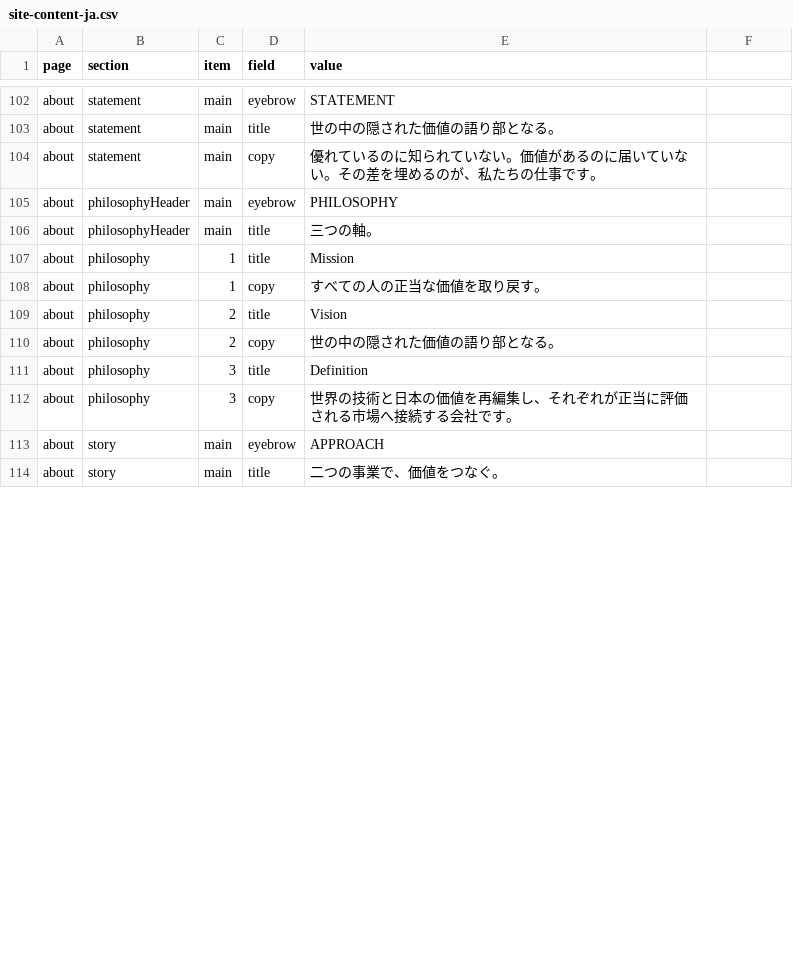
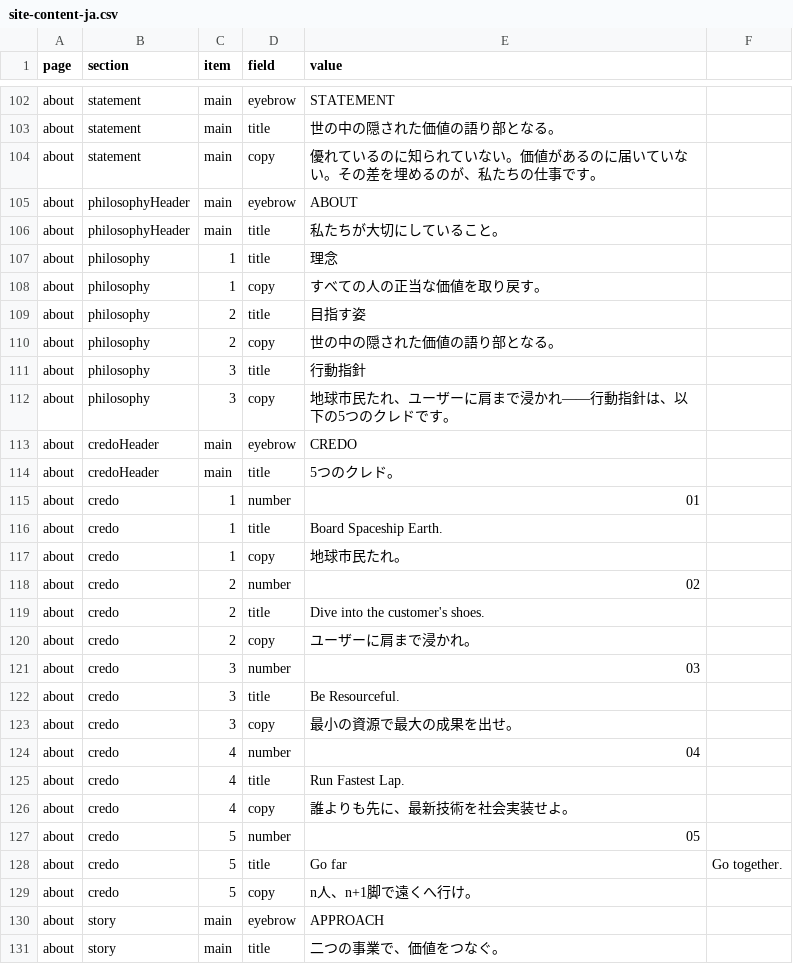
Before and after one commit to A1-Road/hp, a CSV file: content/site-content-ja.csv, drawn as a sheet; only a part is shown, gaps mark what is left out; the diff covers the shown part only.

```diff
--- a/content/site-content-ja.csv
+++ b/content/site-content-ja.csv
@@ -104,10 +104,27 @@ about,statement,main,title,世の中の隠された価値の語り部となる
 about,statement,main,copy,優れているのに知られていない。価値があるのに届いていない。その差を埋めるのが、私たちの仕事です。
-about,philosophyHeader,main,eyebrow,PHILOSOPHY
-about,philosophyHeader,main,title,三つの軸。
-about,philosophy,1,title,Mission
+about,philosophyHeader,main,eyebrow,ABOUT
+about,philosophyHeader,main,title,私たちが大切にしていること。
+about,philosophy,1,title,理念
 about,philosophy,1,copy,すべての人の正当な価値を取り戻す。
-about,philosophy,2,title,Vision
+about,philosophy,2,title,目指す姿
 about,philosophy,2,copy,世の中の隠された価値の語り部となる。
-about,philosophy,3,title,Definition
-about,philosophy,3,copy,世界の技術と日本の価値を再編集し、それぞれが正当に評価される市場へ接続する会社です。
+about,philosophy,3,title,行動指針
+about,philosophy,3,copy,地球市民たれ、ユーザーに肩まで浸かれ——行動指針は、以下の5つのクレドです。
+about,credoHeader,main,eyebrow,CREDO
+about,credoHeader,main,title,5つのクレド。
+about,credo,1,number,01
+about,credo,1,title,Board Spaceship Earth.
+about,credo,1,copy,地球市民たれ。
+about,credo,2,number,02
+about,credo,2,title,Dive into the customer's shoes.
+about,credo,2,copy,ユーザーに肩まで浸かれ。
+about,credo,3,number,03
+about,credo,3,title,Be Resourceful.
+about,credo,3,copy,最小の資源で最大の成果を出せ。
+about,credo,4,number,04
+about,credo,4,title,Run Fastest Lap.
+about,credo,4,copy,誰よりも先に、最新技術を社会実装せよ。
+about,credo,5,number,05
+about,credo,5,title,Go far, Go together.
+about,credo,5,copy,n人、n+1脚で遠くへ行け。
 about,story,main,eyebrow,APPROACH
```
Also changed, not shown: 4 removed rows and 63 edited cells elsewhere in this file, content/site-content-en.csv, 8 other files.
